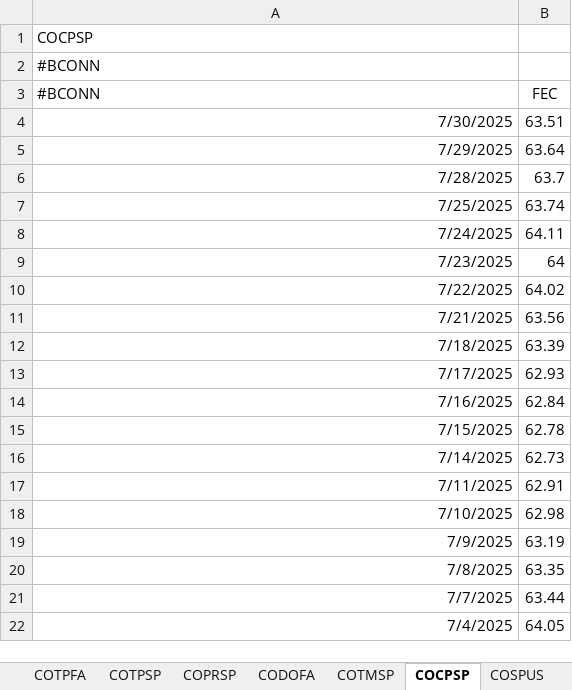
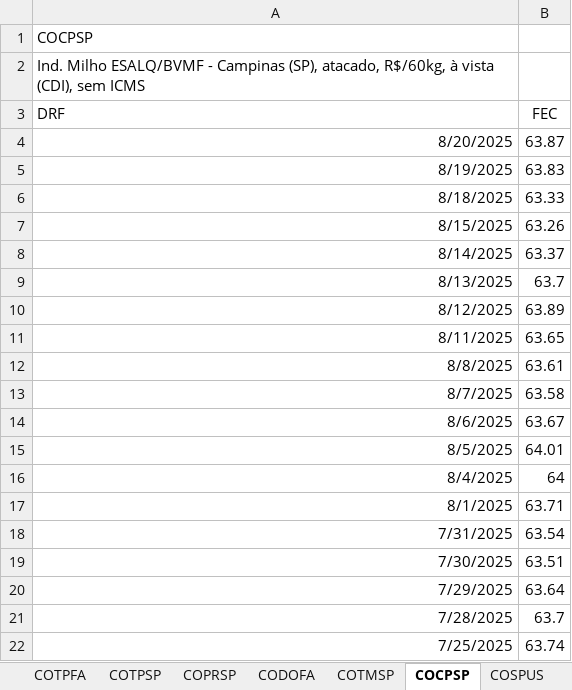
Before and after one commit to luizel-fx/AgPricesAnalytics, an Excel workbook: DATA/milho.xlsx, sheet COCPSP, drawn as a sheet; only a part is shown; the shorter side is filled out with more unchanged rows; values as stored, in another font and other column widths than the file's, no borders; the diff names each change by its address in the sheet, - before the commit and + after, or states it on an @@ line.

```diff
--- a/DATA/milho.xlsx (sheet COCPSP)
+++ b/DATA/milho.xlsx (sheet COCPSP)
-A2 (DRF): #BCONN
+A2 (DRF): Ind. Milho ESALQ/BVMF - Campinas (SP), atacado, R$/60kg, à vista (CDI), sem ICMS
-A3: #BCONN
+A3: DRF
+row 4: 8/20/2025 | 63.87
+row 5: 8/19/2025 | 63.83
+row 6: 8/18/2025 | 63.33
+row 7: 8/15/2025 | 63.26
+row 8: 8/14/2025 | 63.37
+row 9: 8/13/2025 | 63.7
+row 10: 8/12/2025 | 63.89
+row 11: 8/11/2025 | 63.65
+row 12: 8/8/2025 | 63.61
+row 13: 8/7/2025 | 63.58
+row 14: 8/6/2025 | 63.67
+row 15: 8/5/2025 | 64.01
+row 16: 8/4/2025 | 64
+row 17: 8/1/2025 | 63.71
+row 18: 7/31/2025 | 63.54
```
Also changed, not shown: sheet COTPFA, sheet COSPUS, sheet COCCFA, sheet CODOFA, sheet COCCSP, sheet CODOSP, 4 more sheets, DATA/soja.xlsx, 5 other files.
